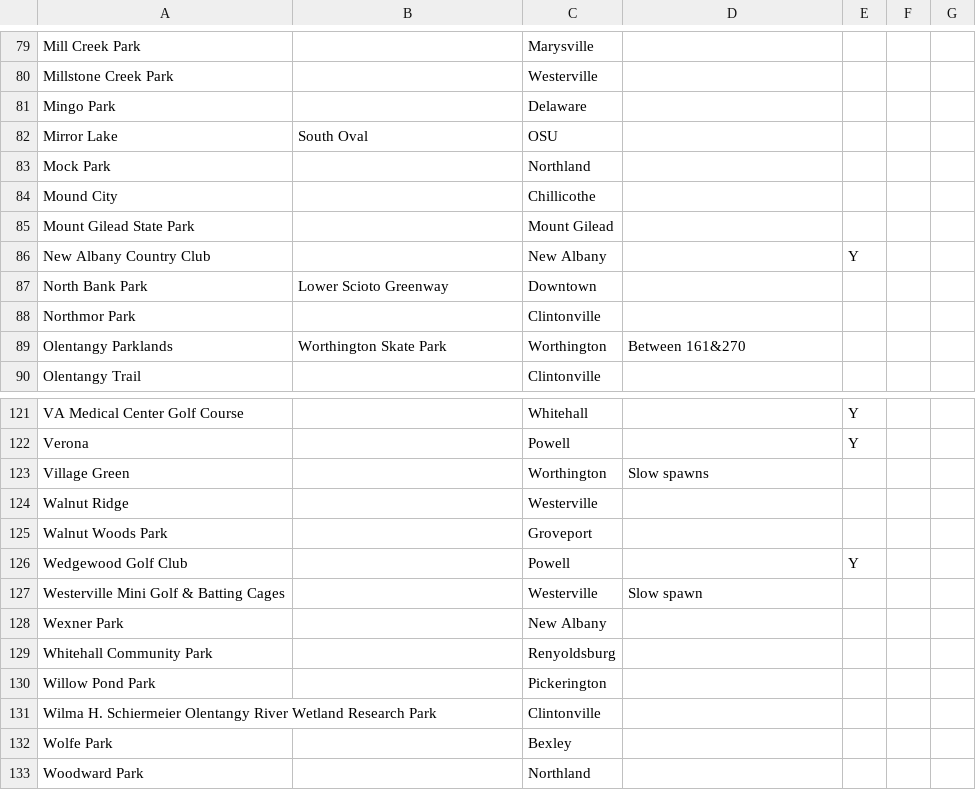
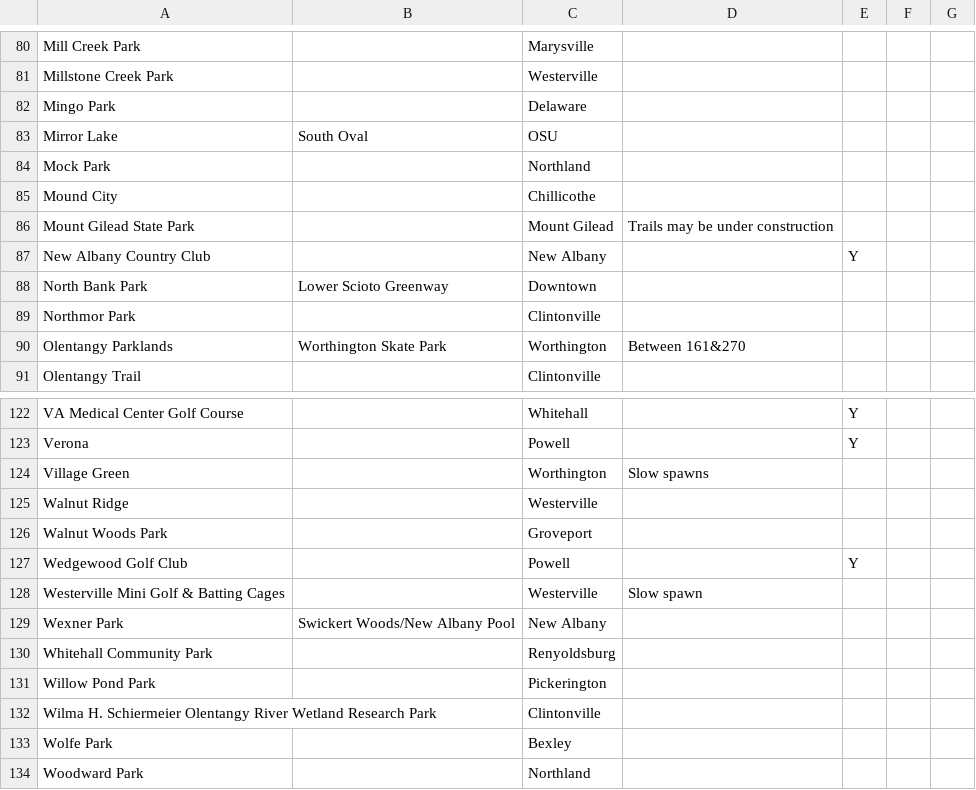
Before and after one commit to duck57/pogo-nest-lister, a TSV file: cities/Columbus.tsv, drawn as a sheet; only a part is shown, gaps mark what is left out; the diff covers the shown part only.

```diff
--- a/cities/Columbus.tsv
+++ b/cities/Columbus.tsv
@@ -84,3 +85,3 @@
 "Mound City"	""	"Chillicothe"	""	""	""	""
-"Mount Gilead State Park"	""	"Mount Gilead"	""	""	""	""
+"Mount Gilead State Park"	""	"Mount Gilead"	"Trails may be under construction"	""	""	""
 "New Albany Country Club"	""	"New Albany"	""	"Y"	""	""
@@ -127,3 +128,3 @@
 "Westerville Mini Golf & Batting Cages"	""	"Westerville"	"Slow spawn"	""	""	""
-"Wexner Park"	""	"New Albany"	""	""	""	""
+"Wexner Park"	"Swickert Woods/New Albany Pool"	"New Albany"	""	""	""	""
 "Whitehall Community Park"	""	"Renyoldsburg"	""	""	""	""
```
Also changed, not shown: 2 added rows and 6 edited cells elsewhere in this file.
